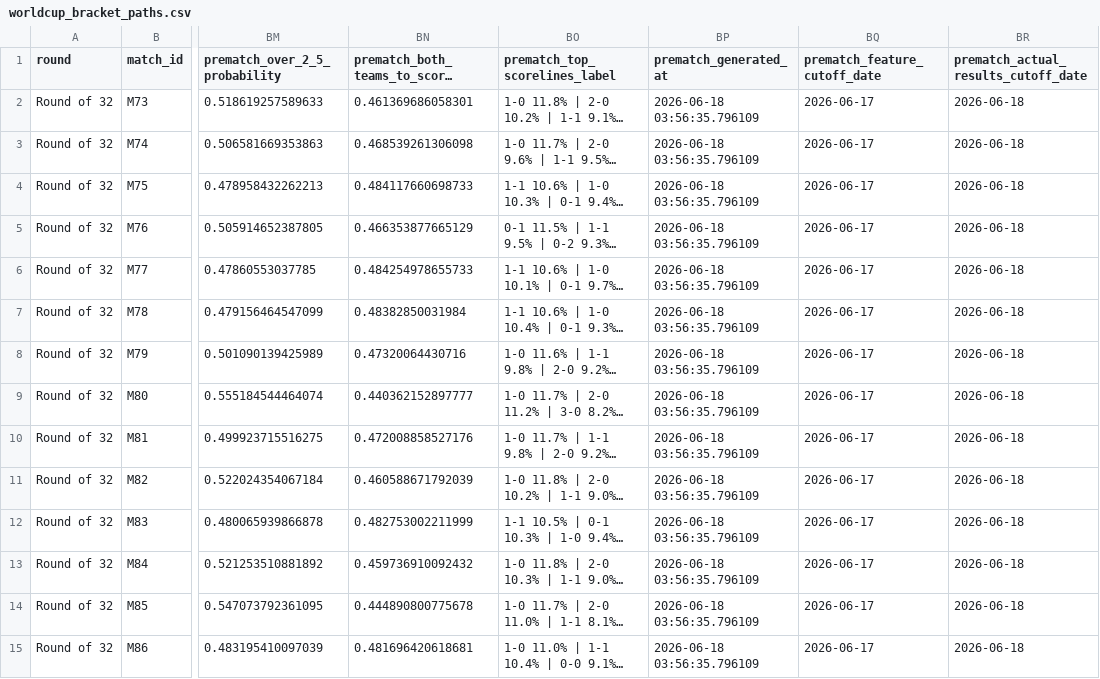
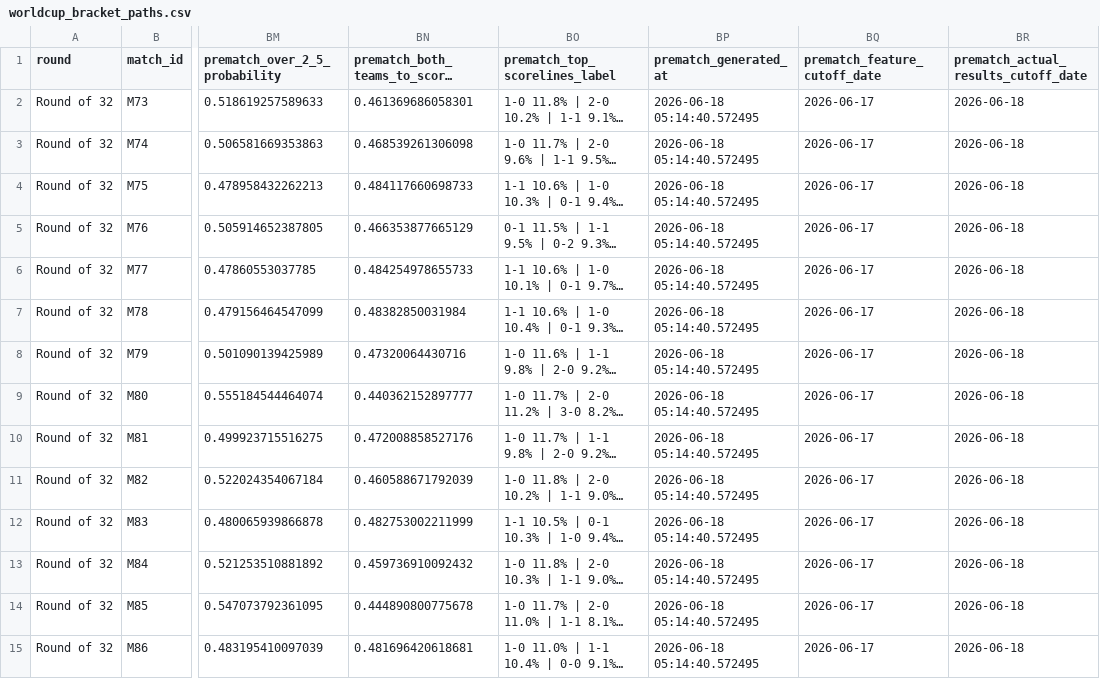
Before and after one commit to DavidZenz/xGelo, a CSV file: outputs/dashboard/worldcup_bracket_paths.csv, drawn as a sheet; only a part is shown, gaps mark what is left out; long unchanged cells end in …; the diff covers the shown part only; the diff names each change by its address in the sheet, - before the commit and + after, or states it on an @@ line.

```diff
--- a/outputs/dashboard/worldcup_bracket_paths.csv
+++ b/outputs/dashboard/worldcup_bracket_paths.csv
-BP2:BP15 (prematch_generated_at): 2026-06-18 03:56:35.796109
+BP2:BP15 (prematch_generated_at): 2026-06-18 05:14:40.572495
```
Also changed, not shown: 18 edited cells elsewhere in this file, data/raw/transfermarkt/SNAPSHOT-METADATA.csv, outputs/dashboard/worldcup_bracket_prematch_forecasts.csv, 11 other files.
